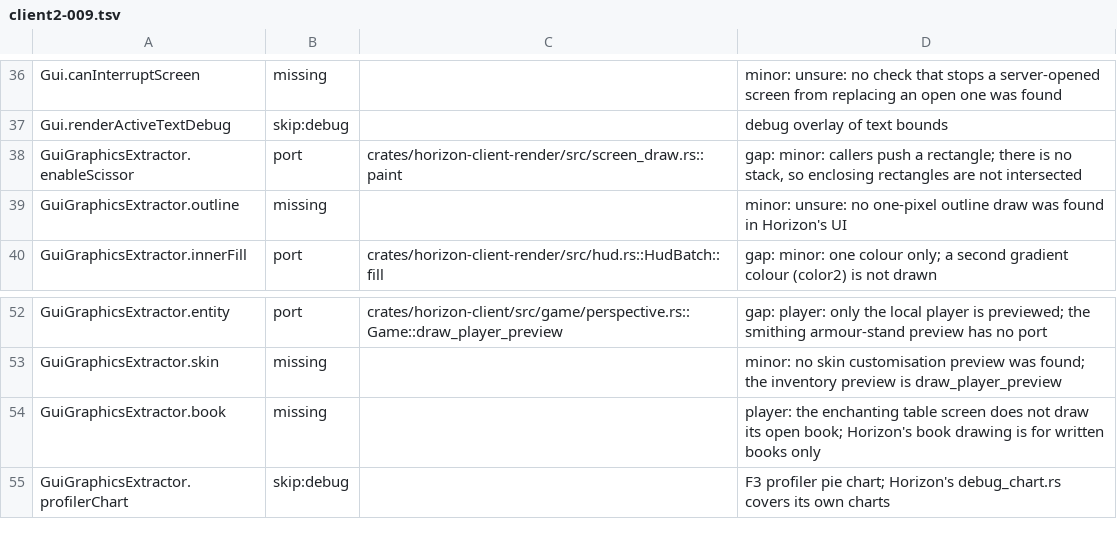
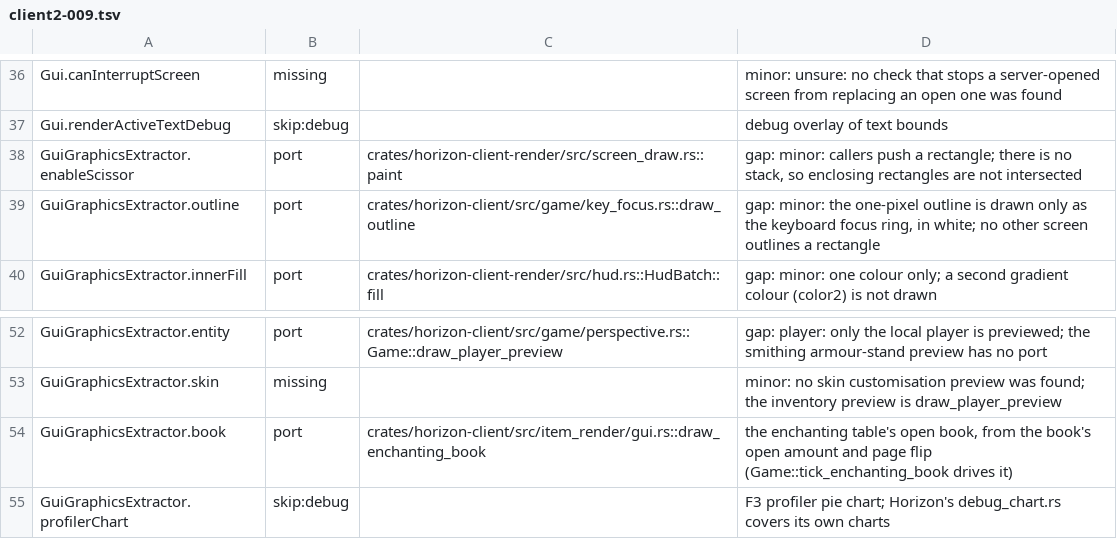
Before and after one commit to bunchy7s/horizon-offline, a TSV file: tools/port_map/client2-009.tsv, drawn as a sheet; only a part is shown, gaps mark what is left out.

Commit message:
Port ledger: the GUI outline and the enchanting book are ported
Two client2-009 rows still described behaviour the tree has: the one-pixel
outline is key_focus::draw_outline (the keyboard focus ring) and the open
book over the enchanting table is item_render::gui::draw_enchanting_book.

```diff
--- a/tools/port_map/client2-009.tsv
+++ b/tools/port_map/client2-009.tsv
@@ -38,3 +38,3 @@ Gui.renderActiveTextDebug	skip:debug		debug overlay of text bounds
 GuiGraphicsExtractor.enableScissor	port	crates/horizon-client-render/src/screen_draw.rs::paint	gap: minor: callers push a rectangle; there is no stack, so enclosing rectangles are not intersected
-GuiGraphicsExtractor.outline	missing		minor: unsure: no one-pixel outline draw was found in Horizon's UI
+GuiGraphicsExtractor.outline	port	crates/horizon-client/src/game/key_focus.rs::draw_outline	gap: minor: the one-pixel outline is drawn only as the keyboard focus ring, in white; no other screen outlines a rectangle
 GuiGraphicsExtractor.innerFill	port	crates/horizon-client-render/src/hud.rs::HudBatch::fill	gap: minor: one colour only; a second gradient colour (color2) is not drawn
@@ -53,3 +53,3 @@ GuiGraphicsExtractor.entity	port	crates/horizon-client/src/game/perspective.rs::
 GuiGraphicsExtractor.skin	missing		minor: no skin customisation preview was found; the inventory preview is draw_player_preview
-GuiGraphicsExtractor.book	missing		player: the enchanting table screen does not draw its open book; Horizon's book drawing is for written books only
+GuiGraphicsExtractor.book	port	crates/horizon-client/src/item_render/gui.rs::draw_enchanting_book	the enchanting table's open book, from the book's open amount and page flip (Game::tick_enchanting_book drives it)
 GuiGraphicsExtractor.profilerChart	skip:debug		F3 profiler pie chart; Horizon's debug_chart.rs covers its own charts
```
